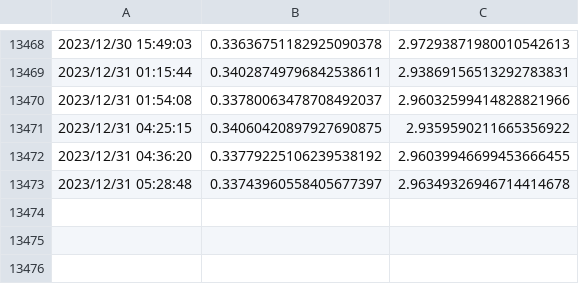
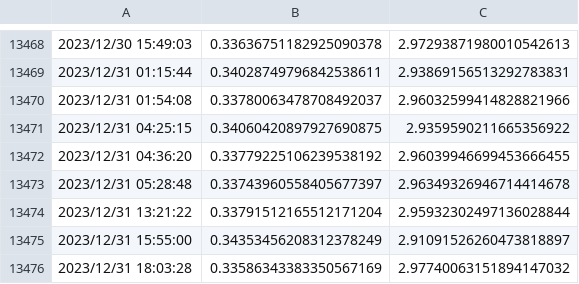
Before and after one commit to Barbedouce7/cardano-datasets, a CSV file: ada-c3.csv, drawn as a sheet; only a part is shown, gaps mark what is left out.

```diff
--- a/ada-c3.csv
+++ b/ada-c3.csv
@@ -13473 +13473,4 @@
 2023/12/31 05:28:48, 0.33743960558405677397, 2.96349326946714414678
+2023/12/31 13:21:22, 0.33791512165512171204, 2.95932302497136028844
+2023/12/31 15:55:00, 0.34353456208312378249, 2.91091526260473818897
+2023/12/31 18:03:28, 0.33586343383350567169, 2.97740063151894147032
```
Also changed, not shown: 1 other file.
